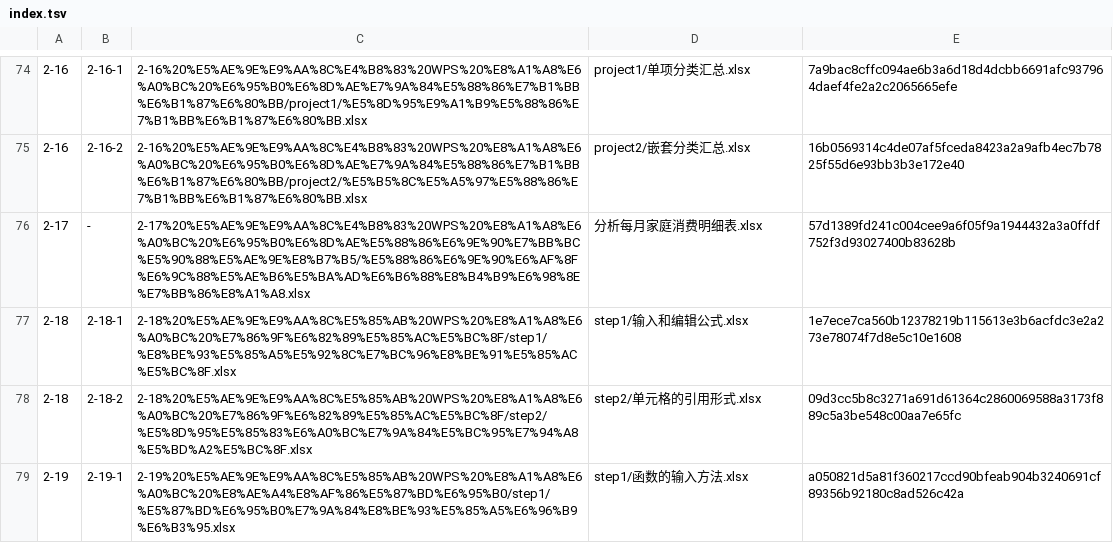
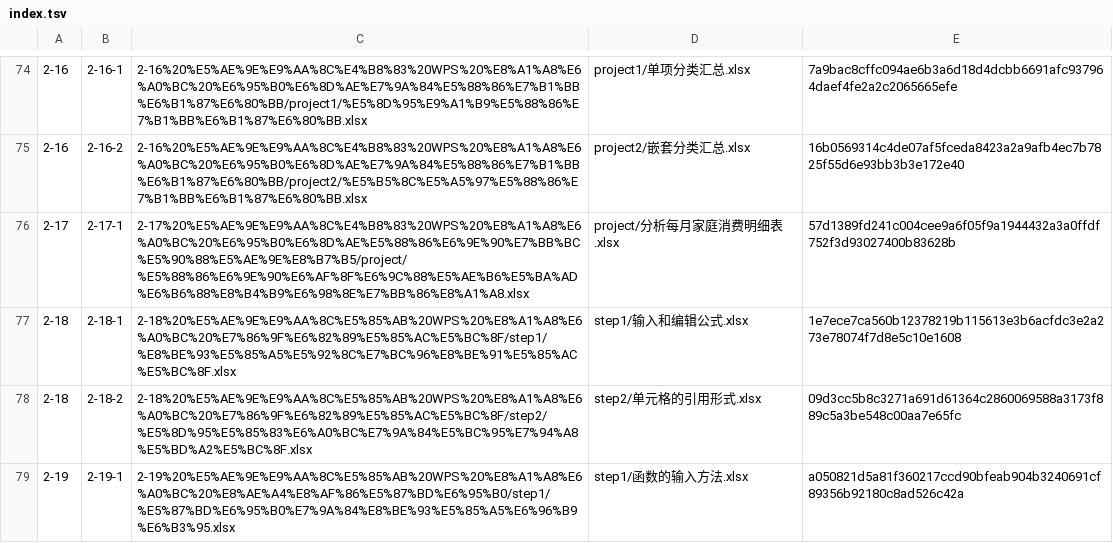
Before and after one commit to hobzo/WPS, a TSV file: index.tsv, drawn as a sheet; only a part is shown, gaps mark what is left out.

```diff
--- a/index.tsv
+++ b/index.tsv
@@ -75,3 +75,3 @@
 2-16	2-16-2	2-16%20%E5%AE%9E%E9%AA%8C%E4%B8%83%20WPS%20%E8%A1%A8%E6%A0%BC%20%E6%95%B0%E6%8D%AE%E7%9A%84%E5%88%86%E7%B1%BB%E6%B1%87%E6%80%BB/project2/%E5%B5%8C%E5%A5%97%E5%88%86%E7%B1%BB%E6%B1%87%E6%80%BB.xlsx	project2/嵌套分类汇总.xlsx	16b0569314c4de07af5fceda8423a2a9afb4ec7b7825f55d6e93bb3b3e172e40
-2-17	-	2-17%20%E5%AE%9E%E9%AA%8C%E4%B8%83%20WPS%20%E8%A1%A8%E6%A0%BC%20%E6%95%B0%E6%8D%AE%E5%88%86%E6%9E%90%E7%BB%BC%E5%90%88%E5%AE%9E%E8%B7%B5/%E5%88%86%E6%9E%90%E6%AF%8F%E6%9C%88%E5%AE%B6%E5%BA%AD%E6%B6%88%E8%B4%B9%E6%98%8E%E7%BB%86%E8%A1%A8.xlsx	分析每月家庭消费明细表.xlsx	57d1389fd241c004cee9a6f05f9a1944432a3a0ffdf752f3d93027400b83628b
+2-17	2-17-1	2-17%20%E5%AE%9E%E9%AA%8C%E4%B8%83%20WPS%20%E8%A1%A8%E6%A0%BC%20%E6%95%B0%E6%8D%AE%E5%88%86%E6%9E%90%E7%BB%BC%E5%90%88%E5%AE%9E%E8%B7%B5/project/%E5%88%86%E6%9E%90%E6%AF%8F%E6%9C%88%E5%AE%B6%E5%BA%AD%E6%B6%88%E8%B4%B9%E6%98%8E%E7%BB%86%E8%A1%A8.xlsx	project/分析每月家庭消费明细表.xlsx	57d1389fd241c004cee9a6f05f9a1944432a3a0ffdf752f3d93027400b83628b
 2-18	2-18-1	2-18%20%E5%AE%9E%E9%AA%8C%E5%85%AB%20WPS%20%E8%A1%A8%E6%A0%BC%20%E7%86%9F%E6%82%89%E5%85%AC%E5%BC%8F/step1/%E8%BE%93%E5%85%A5%E5%92%8C%E7%BC%96%E8%BE%91%E5%85%AC%E5%BC%8F.xlsx	step1/输入和编辑公式.xlsx	1e7ece7ca560b12378219b115613e3b6acfdc3e2a273e78074f7d8e5c10e1608
```
Also changed, not shown: 2 other files.
